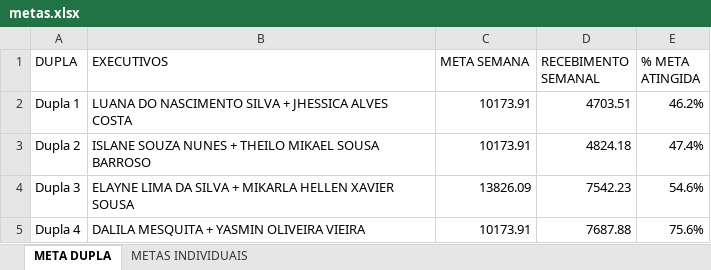
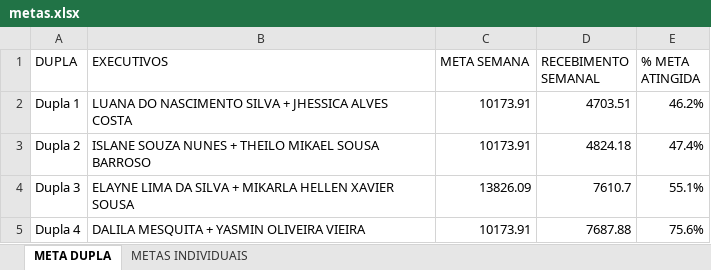
Before and after one commit to Le0Cavalcante/campanhaatendimento, an Excel workbook: metas.xlsx, sheet META DUPLA, drawn as a sheet; values as stored, in another font and other column widths than the file's, no borders; table styles not drawn; the diff names each change by its address in the sheet, - before the commit and + after, or states it on an @@ line.

Commit message:
15/07/26 15:36  - Atualizado

```diff
--- a/metas.xlsx (sheet META DUPLA)
+++ b/metas.xlsx (sheet META DUPLA)
-D4 (RECEBIMENTO SEMANAL): 7542.23
+D4 (RECEBIMENTO SEMANAL): 7610.7
-E4 (% META ATINGIDA): 54.6%
+E4 (% META ATINGIDA): 55.1%
```
Also changed, not shown: sheet METAS INDIVIDUAIS.
